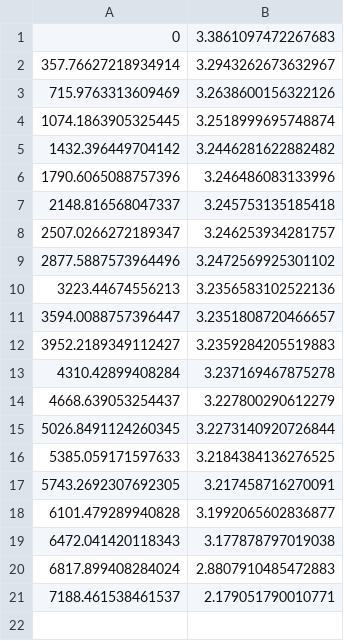
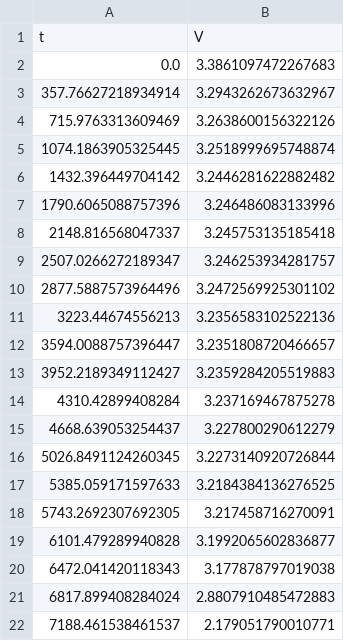
Before and after one commit to BattMoTeam/BattMo-workshop-2025-10-20, a CSV file: tutorials/Xu2015_data/Xu_2015_voltageCurve_05C.csv, drawn as a sheet; removed rows and columns are numbered as before the commit, all else as after; the diff names each change by its address in the sheet, - before the commit and + after, or states it on an @@ line.

Commit message:
added column names to dataset: now they show first datapoint

```diff
--- a/tutorials/Xu2015_data/Xu_2015_voltageCurve_05C.csv
+++ b/tutorials/Xu2015_data/Xu_2015_voltageCurve_05C.csv
-row 1: 0 | 3.3861097472267683
+row 1: t | V
+row 2: 0.0 | 3.3861097472267683
```
Also changed, not shown: tutorials/Xu2015_data/Xu_2015_voltageCurve_1C.csv, tutorials/Xu2015_data/Xu_2015_voltageCurve_2C.csv.
